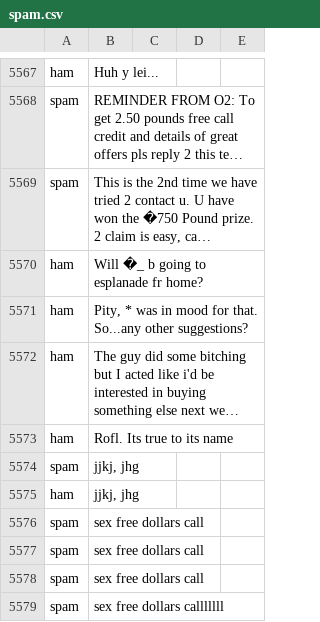
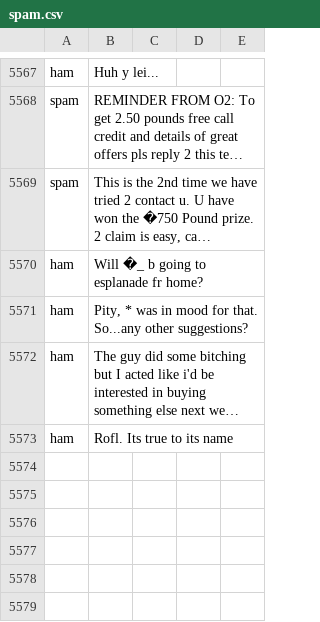
Before and after one commit to zhenia97/SpamFilter, a CSV file: datasets/spam.csv, drawn as a sheet; only a part is shown, gaps mark what is left out; long unchanged cells end in …; the diff names each change by its address in the sheet, - before the commit and + after, or states it on an @@ line.

```diff
--- a/datasets/spam.csv
+++ b/datasets/spam.csv
-row 5574: spam | jjkj, jhg
-row 5575: ham | jjkj, jhg
-row 5576: spam | sex free dollars call
-row 5577: spam | sex free dollars call
-row 5578: spam | sex free dollars call
-row 5579: spam | sex free dollars calllllll
```
Also changed, not shown: 6 other files.
